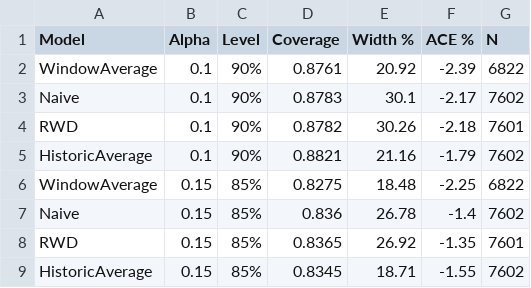
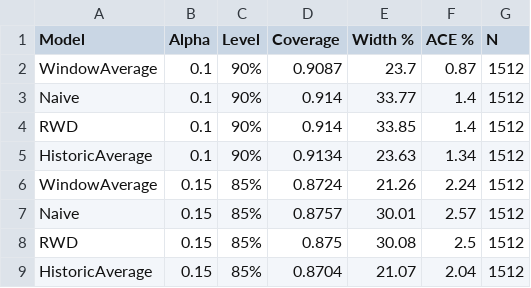
Before and after one commit to Fhamamep/Thesis-Portfolio-Optimization-Conformal-Prediction, a CSV file: outputs/interval_forecast_metrics.csv, drawn as a sheet; only a part is shown; the diff covers the shown part only.

```diff
--- a/outputs/interval_forecast_metrics.csv
+++ b/outputs/interval_forecast_metrics.csv
@@ -1,9 +1,9 @@
 Model,Alpha,Level,Coverage,Width %,ACE %,N
-WindowAverage,0.1,90%,0.8761,20.92,-2.39,6822
-Naive,0.1,90%,0.8783,30.1,-2.17,7602
-RWD,0.1,90%,0.8782,30.26,-2.18,7601
-HistoricAverage,0.1,90%,0.8821,21.16,-1.79,7602
-WindowAverage,0.15,85%,0.8275,18.48,-2.25,6822
-Naive,0.15,85%,0.836,26.78,-1.4,7602
-RWD,0.15,85%,0.8365,26.92,-1.35,7601
-HistoricAverage,0.15,85%,0.8345,18.71,-1.55,7602
+WindowAverage,0.1,90%,0.9087,23.7,0.87,1512
+Naive,0.1,90%,0.914,33.77,1.4,1512
+RWD,0.1,90%,0.914,33.85,1.4,1512
+HistoricAverage,0.1,90%,0.9134,23.63,1.34,1512
+WindowAverage,0.15,85%,0.8724,21.26,2.24,1512
+Naive,0.15,85%,0.8757,30.01,2.57,1512
+RWD,0.15,85%,0.875,30.08,2.5,1512
+HistoricAverage,0.15,85%,0.8704,21.07,2.04,1512
```
Also changed, not shown: 16 edited cells elsewhere in this file, 10 other files.
